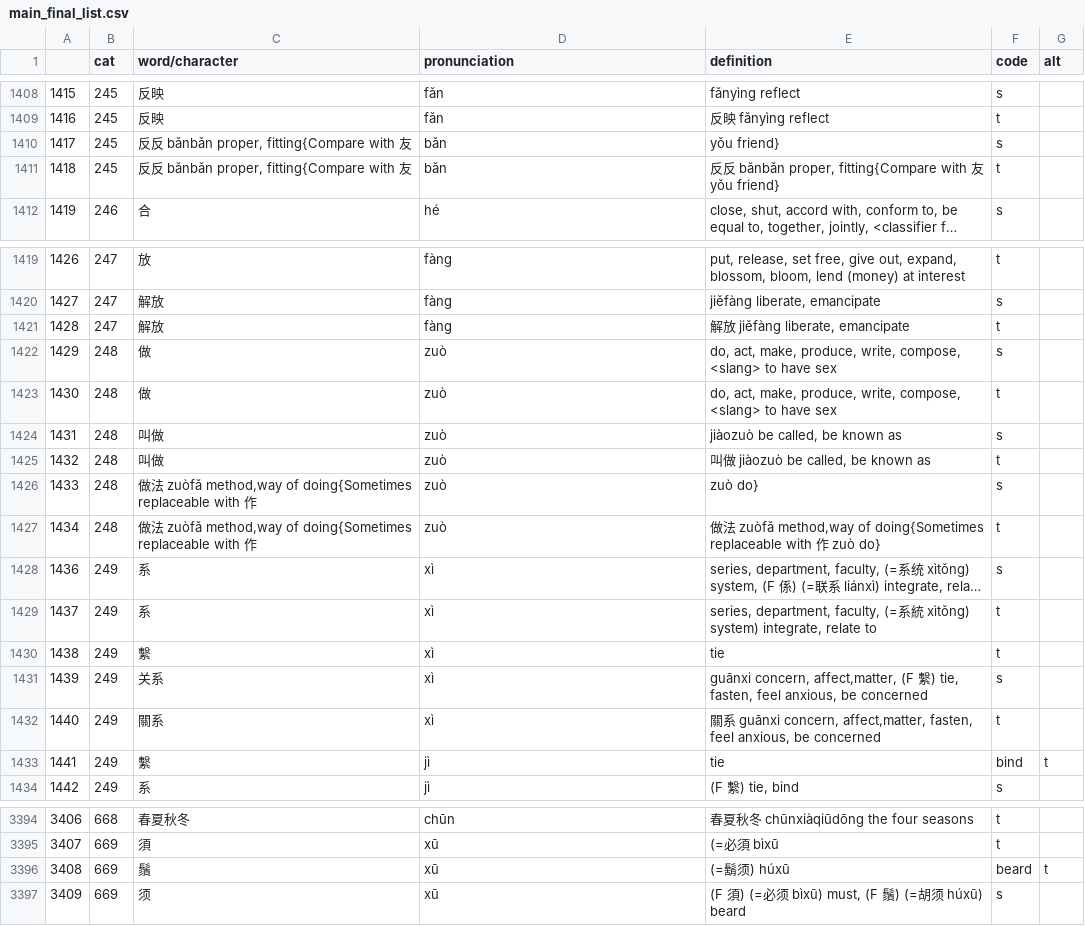
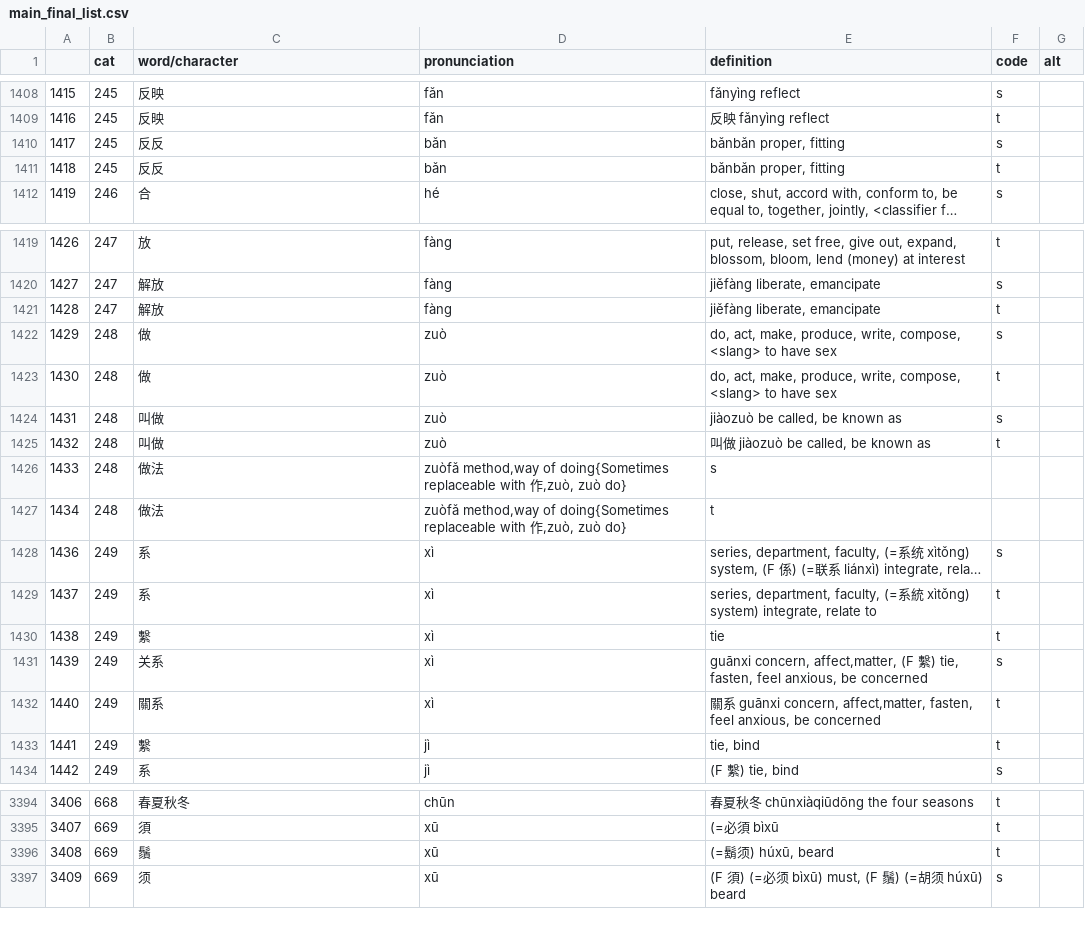
Before and after one commit to maxjing97/mandarin_chinese_characters_test, a CSV file: data_prep/main_final_list.csv, drawn as a sheet; only a part is shown, gaps mark what is left out; long unchanged cells end in …; the diff names each change by its address in the sheet, - before the commit and + after, or states it on an @@ line.

```diff
--- a/data_prep/main_final_list.csv
+++ b/data_prep/main_final_list.csv
-C1410:C1411 (word/character): 反反 bǎnbǎn proper, fitting{Compare with 友
+C1410:C1411 (word/character): 反反
-E1410 (definition): yǒu friend}
+E1410 (definition): bǎnbǎn proper, fitting
-E1411 (definition): 反反 bǎnbǎn proper, fitting{Compare with 友 yǒu friend}
+E1411 (definition): bǎnbǎn proper, fitting
-E1421 (definition): 解放 jiěfàng liberate, emancipate
+E1421 (definition): jiěfàng liberate, emancipate
-C1426:C1427 (word/character): 做法 zuòfǎ method,way of doing{Sometimes replaceable with 作
+C1426:C1427 (word/character): 做法
-D1426:D1427 (pronunciation): zuò
+D1426:D1427 (pronunciation): zuòfǎ method,way of doing{Sometimes replaceable with 作,zuò, zuò do}
-E1426 (definition): zuò do}
+E1426 (definition): s
-F1426 (code): s
+F1426 (code): (empty)
-E1427 (definition): 做法 zuòfǎ method,way of doing{Sometimes replaceable with 作 zuò do}
+E1427 (definition): t
-F1427 (code): t
+F1427 (code): (empty)
-E1433 (definition): tie
+E1433 (definition): tie, bind
-F1433 (code): bind
+F1433 (code): t
-G1433 (alt): t
+G1433 (alt): (empty)
-E3396 (definition): (=鬍须) húxū
+E3396 (definition): (=鬍须) húxū, beard
-F3396 (code): beard
+F3396 (code): t
-G3396 (alt): t
+G3396 (alt): (empty)
```
Also changed, not shown: 1 other file.
